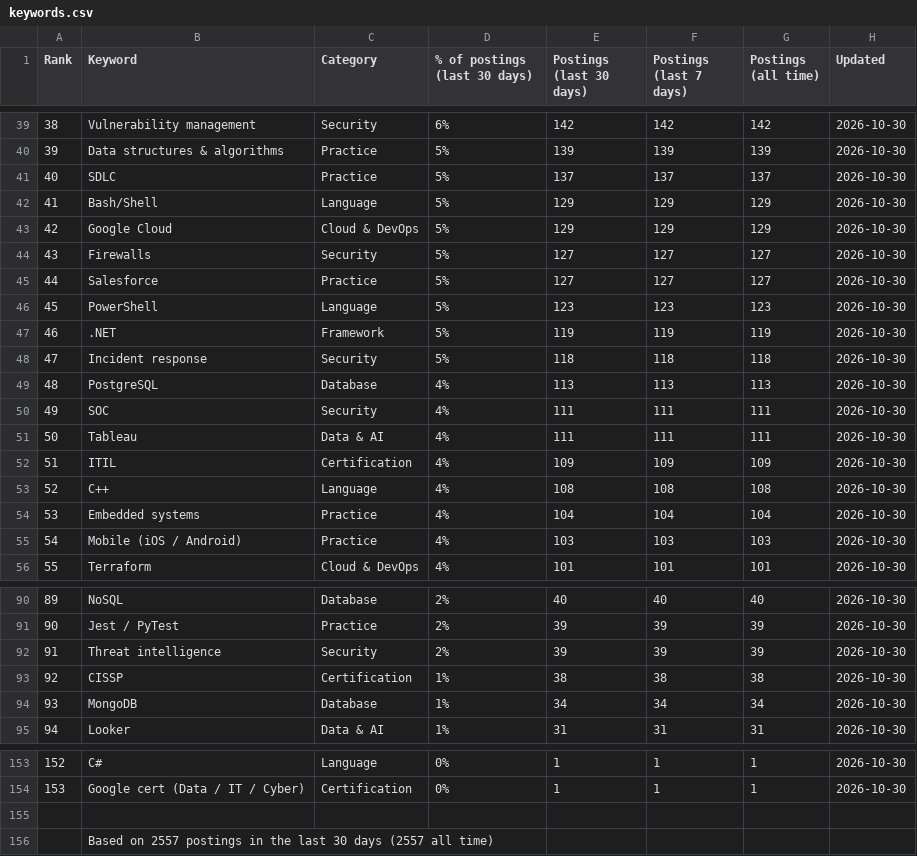
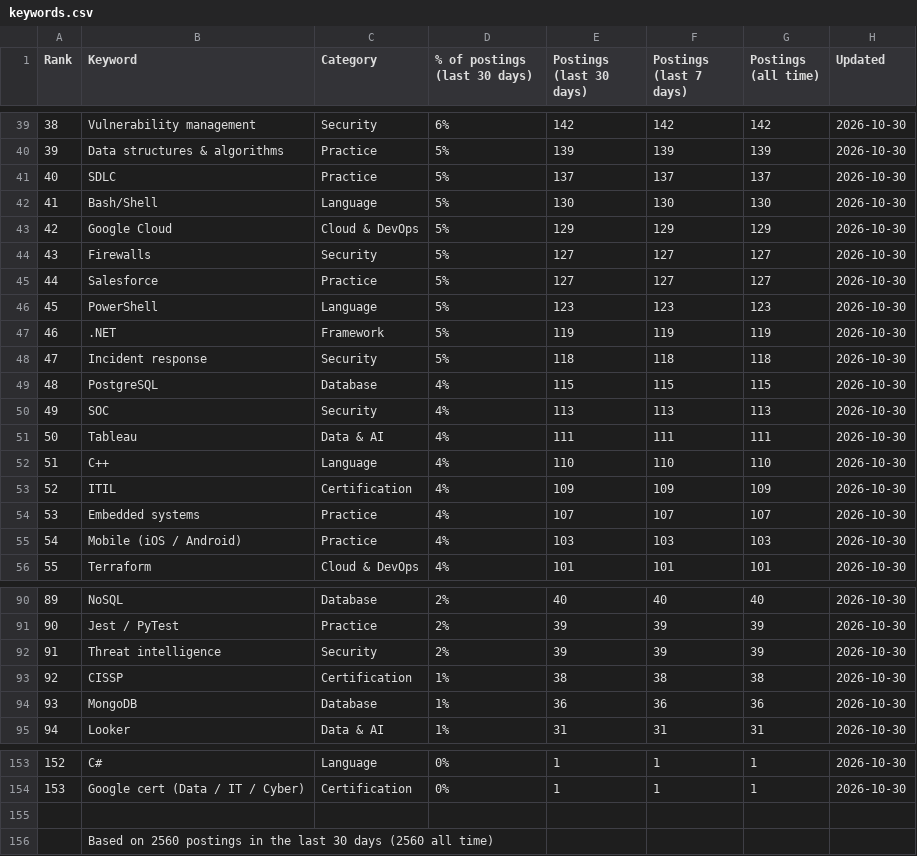
Before and after one commit to sagarh12/canada-jobs-feed, a CSV file: feed/keywords.csv, drawn as a sheet; only a part is shown, gaps mark what is left out; the diff covers the shown part only.

```diff
--- a/feed/keywords.csv
+++ b/feed/keywords.csv
@@ -41,3 +41,3 @@ Rank,Keyword,Category,% of postings (last 30 days),Postings (last 30 days),Posti
 40,SDLC,Practice,5%,137,137,137,2026-10-30
-41,Bash/Shell,Language,5%,129,129,129,2026-10-30
+41,Bash/Shell,Language,5%,130,130,130,2026-10-30
 42,Google Cloud,Cloud & DevOps,5%,129,129,129,2026-10-30
@@ -48,8 +48,8 @@ Rank,Keyword,Category,% of postings (last 30 days),Postings (last 30 days),Posti
 47,Incident response,Security,5%,118,118,118,2026-10-30
-48,PostgreSQL,Database,4%,113,113,113,2026-10-30
-49,SOC,Security,4%,111,111,111,2026-10-30
+48,PostgreSQL,Database,4%,115,115,115,2026-10-30
+49,SOC,Security,4%,113,113,113,2026-10-30
 50,Tableau,Data & AI,4%,111,111,111,2026-10-30
-51,ITIL,Certification,4%,109,109,109,2026-10-30
-52,C++,Language,4%,108,108,108,2026-10-30
-53,Embedded systems,Practice,4%,104,104,104,2026-10-30
+51,C++,Language,4%,110,110,110,2026-10-30
+52,ITIL,Certification,4%,109,109,109,2026-10-30
+53,Embedded systems,Practice,4%,107,107,107,2026-10-30
 54,Mobile (iOS / Android),Practice,4%,103,103,103,2026-10-30
@@ -93,3 +93,3 @@ Rank,Keyword,Category,% of postings (last 30 days),Postings (last 30 days),Posti
 92,CISSP,Certification,1%,38,38,38,2026-10-30
-93,MongoDB,Database,1%,34,34,34,2026-10-30
+93,MongoDB,Database,1%,36,36,36,2026-10-30
 94,Looker,Data & AI,1%,31,31,31,2026-10-30
@@ -155,2 +155,2 @@ Rank,Keyword,Category,% of postings (last 30 days),Postings (last 30 days),Posti
 
-,Based on 2557 postings in the last 30 days (2557 all time)
+,Based on 2560 postings in the last 30 days (2560 all time)
```
Also changed, not shown: 62 edited cells elsewhere in this file, 3 other files.
